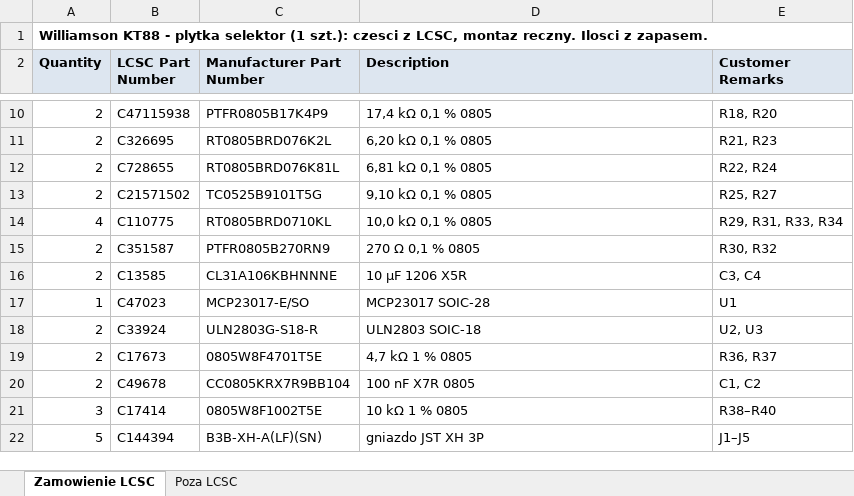
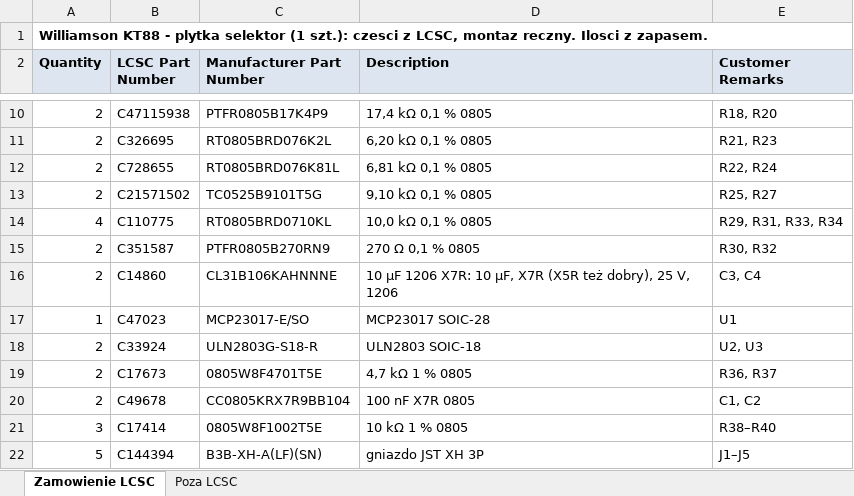
Before and after one commit to sieraczynski-lab/Williamson-KT88, an Excel workbook: pcb/selektor/selektor_BOM_LCSC.xlsx, sheet Zamowienie LCSC, drawn as a sheet; only a part is shown, gaps mark what is left out; values as stored, in another font and other column widths than the file's, no borders; the diff names each change by its address in the sheet, - before the commit and + after, or states it on an @@ line.

```diff
--- a/pcb/selektor/selektor_BOM_LCSC.xlsx (sheet Zamowienie LCSC)
+++ b/pcb/selektor/selektor_BOM_LCSC.xlsx (sheet Zamowienie LCSC)
-B16 (LCSC Part Number): C13585
+B16 (LCSC Part Number): C14860
-C16 (Manufacturer Part Number): CL31A106KBHNNNE
+C16 (Manufacturer Part Number): CL31B106KAHNNNE
-D16 (Description): 10 µF 1206 X5R
+D16 (Description): 10 µF 1206 X7R: 10 µF, X7R (X5R też dobry), 25 V, 1206
```
Also changed, not shown: bom/lcsc_zamowienie.xlsx, pcb/glosniki/glosniki_williamson_BOM_LCSC.xlsx, 17 other files.
